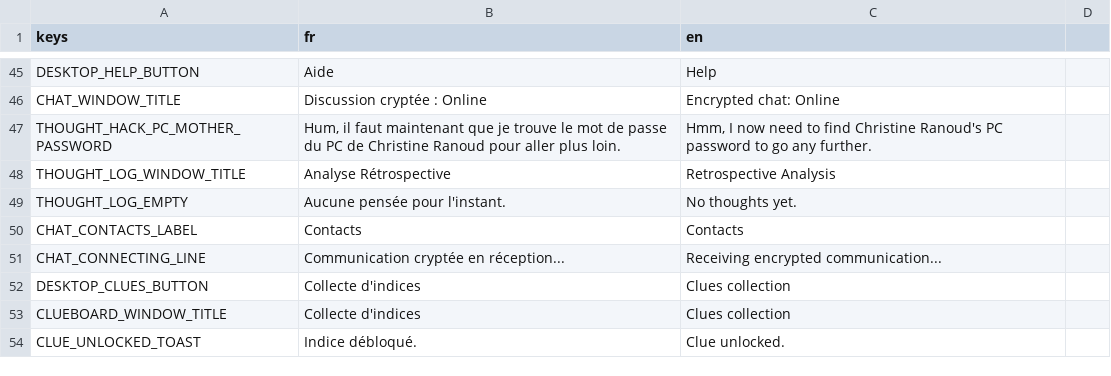
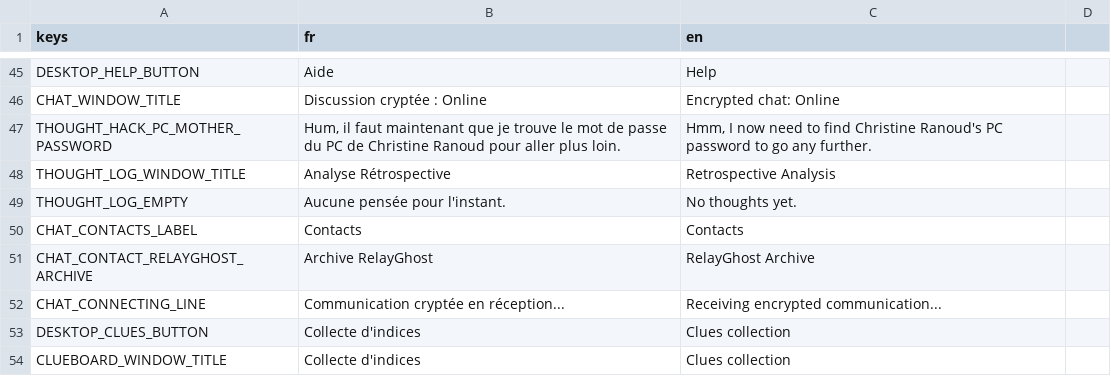
Before and after one commit to creerjeuvideoseul/whitehat_godot, a CSV file: translations/ui.csv, drawn as a sheet; only a part is shown, gaps mark what is left out; the shorter side is filled out with more unchanged rows.

Commit message:
Ferme la page de rapport apres le terminal, bascule sur un bureau vide
La fenetre systeme d'envoi du rapport de mission 1 enchainait sur RelayGhost
par-dessus la page de rapport encore affichee derriere. Elle bascule
desormais vers un nouveau bureau (change_scene_to_file), aussi vide qu'a la
premiere connexion : sans le telephone d'Alizee, sans conversation Jean
Ranoud, avec juste la nouvelle discussion RelayGhost et un contact "Archive
RelayGhost" qui reprend l'historique d'avant ce reset de fin de mission.

La sauvegarde disque (StoryVars, checkpoint) n'a plus lieu au clic sur
"Valider le rapport" mais seulement une fois cette conversation RelayGhost
terminee, pour ne rien persister d'une sequence interrompue en cours de
route.

Change aussi la musique de la fenetre de choix du rapport et celle du
terminal d'envoi (pistes distinctes, fondu 1s entre les deux).

```diff
--- a/translations/ui.csv
+++ b/translations/ui.csv
@@ -50,2 +50,3 @@ THOUGHT_LOG_EMPTY,Aucune pensée pour l'instant.,No thoughts yet.
 CHAT_CONTACTS_LABEL,Contacts,Contacts
+CHAT_CONTACT_RELAYGHOST_ARCHIVE,Archive RelayGhost,RelayGhost Archive
 CHAT_CONNECTING_LINE,Communication cryptée en réception...,Receiving encrypted communication...
```
Also changed, not shown: 4 other files.
